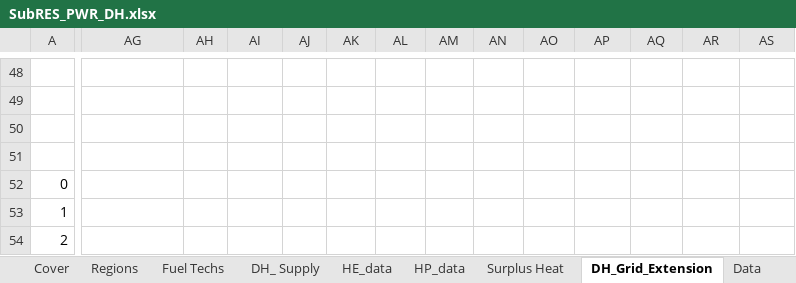
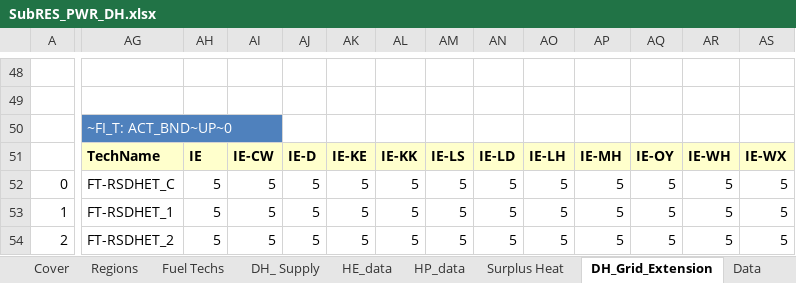
Before and after one commit to MaREI-EPMG/times-ireland-model, an Excel workbook: SubRES_TMPL/SubRES_PWR_DH.xlsx, sheet DH_Grid_Extension, drawn as a sheet; only a part is shown, gaps mark what is left out; values as stored, in another font and other column widths than the file's, no borders; the diff covers the shown part only; the diff names each change by its address in the sheet, - before the commit and + after, or states it on an @@ line.

Commit message:
ACT BND

```diff
--- a/SubRES_TMPL/SubRES_PWR_DH.xlsx (sheet DH_Grid_Extension)
+++ b/SubRES_TMPL/SubRES_PWR_DH.xlsx (sheet DH_Grid_Extension)
-AG50: (empty)
+AG50: ~FI_T: ACT_BND~UP~0
-AG50 fill: none
+AG50 fill: #4F81BD
-AG51: (empty)
+AG51: TechName
-AG51:AS51 fill: none
+AG51:AS51 fill: #FFFFCC
-AH51: (empty)
+AH51: IE
-AI51: (empty)
+AI51: IE-CW
-AJ51: (empty)
+AJ51: IE-D
-AK51: (empty)
+AK51: IE-KE
-AL51: (empty)
+AL51: IE-KK
-AM51: (empty)
+AM51: IE-LS
-AN51: (empty)
+AN51: IE-LD
-AO51: (empty)
+AO51: IE-LH
-AP51: (empty)
+AP51: IE-MH
-AQ51: (empty)
+AQ51: IE-OY
-AR51: (empty)
+AR51: IE-WH
-AS51: (empty)
+AS51: IE-WX
-AG52: (empty)
+AG52: FT-RSDHET_C
-AH52:AH54: (empty)
+AH52:AH54: 5
-AI52:AI54: (empty)
+AI52:AI54: 5
-AJ52:AJ54: (empty)
+AJ52:AJ54: 5
-AK52:AK54: (empty)
+AK52:AK54: 5
-AL52:AL54: (empty)
+AL52:AL54: 5
-AM52:AM54: (empty)
+AM52:AM54: 5
-AN52:AN54: (empty)
+AN52:AN54: 5
-AO52:AO54: (empty)
+AO52:AO54: 5
-AP52:AP54: (empty)
+AP52:AP54: 5
-AQ52:AQ54: (empty)
+AQ52:AQ54: 5
-AR52:AR54: (empty)
+AR52:AR54: 5
-AS52:AS54: (empty)
+AS52:AS54: 5
-AG53: (empty)
+AG53: FT-RSDHET_1
-AG54: (empty)
+AG54: FT-RSDHET_2
```
Also changed, not shown: 239 edited cells and cell formats elsewhere in this sheet, sheet DH_ Supply, sheet Surplus Heat, formulas that keep their value.
